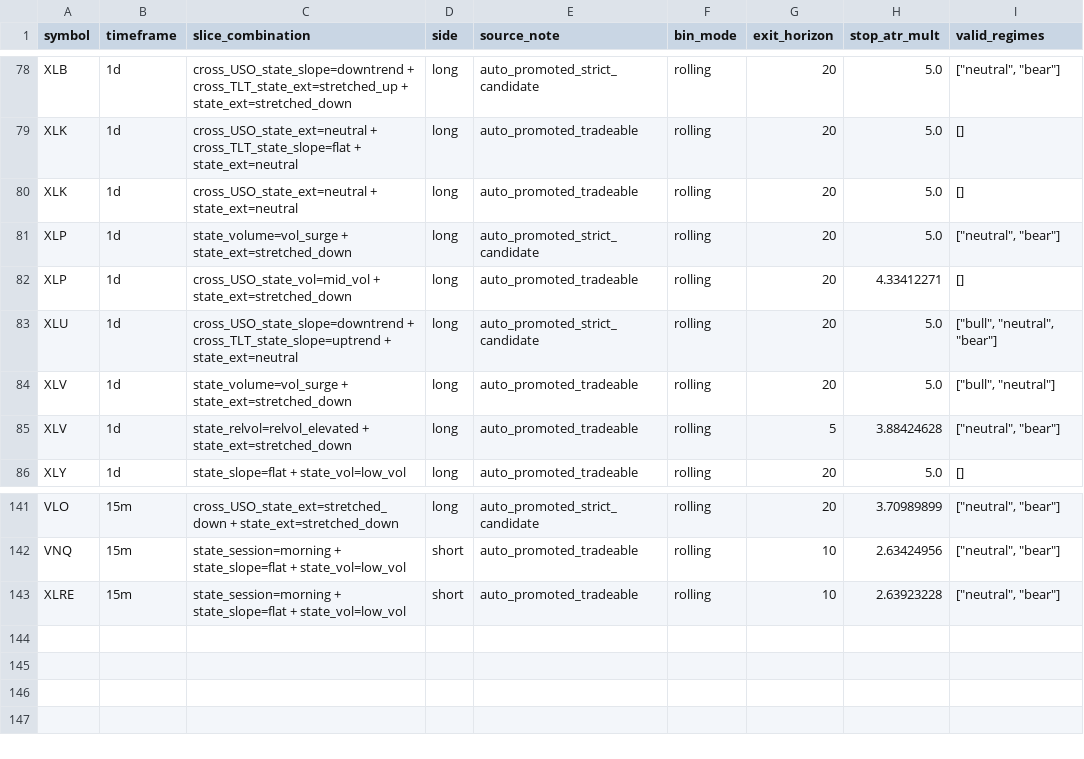
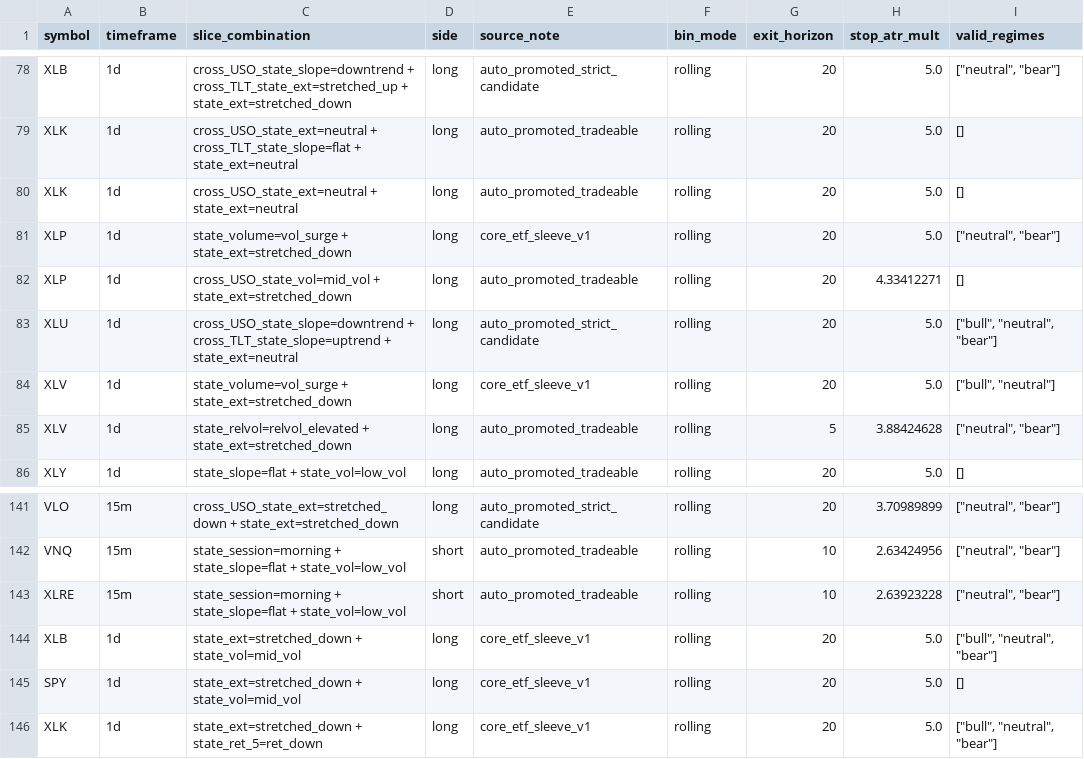
Before and after one commit to 6ixtyn9-sudo/Price, a CSV file: localdata/monitored_slices.csv, drawn as a sheet; only a part is shown, gaps mark what is left out.

```diff
--- a/localdata/monitored_slices.csv
+++ b/localdata/monitored_slices.csv
@@ -80,6 +80,6 @@ XLK,1d,cross_USO_state_ext=neutral + cross_TLT_state_slope=flat + state_ext=neut
 XLK,1d,cross_USO_state_ext=neutral + state_ext=neutral,long,auto_promoted_tradeable,rolling,20,5.0,[]
-XLP,1d,state_volume=vol_surge + state_ext=stretched_down,long,auto_promoted_strict_candidate,rolling,20,5.0,"[""neutral"", ""bear""]"
+XLP,1d,state_volume=vol_surge + state_ext=stretched_down,long,core_etf_sleeve_v1,rolling,20,5.0,"[""neutral"", ""bear""]"
 XLP,1d,cross_USO_state_vol=mid_vol + state_ext=stretched_down,long,auto_promoted_tradeable,rolling,20,4.33412271,[]
 XLU,1d,cross_USO_state_slope=downtrend + cross_TLT_state_slope=uptrend + state_ext=neutral,long,auto_promoted_strict_candidate,rolling,20,5.0,"[""bull"", ""neutral"", ""bear""]"
-XLV,1d,state_volume=vol_surge + state_ext=stretched_down,long,auto_promoted_tradeable,rolling,20,5.0,"[""bull"", ""neutral""]"
+XLV,1d,state_volume=vol_surge + state_ext=stretched_down,long,core_etf_sleeve_v1,rolling,20,5.0,"[""bull"", ""neutral""]"
 XLV,1d,state_relvol=relvol_elevated + state_ext=stretched_down,long,auto_promoted_tradeable,rolling,5,3.88424628,"[""neutral"", ""bear""]"
@@ -143 +143,4 @@ VNQ,15m,state_session=morning + state_slope=flat + state_vol=low_vol,short,auto_
 XLRE,15m,state_session=morning + state_slope=flat + state_vol=low_vol,short,auto_promoted_tradeable,rolling,10,2.63923228,"[""neutral"", ""bear""]"
+XLB,1d,state_ext=stretched_down + state_vol=mid_vol,long,core_etf_sleeve_v1,rolling,20,5.0,"[""bull"", ""neutral"", ""bear""]"
+SPY,1d,state_ext=stretched_down + state_vol=mid_vol,long,core_etf_sleeve_v1,rolling,20,5.0,[]
+XLK,1d,state_ext=stretched_down + state_ret_5=ret_down,long,core_etf_sleeve_v1,rolling,20,5.0,"[""bull"", ""neutral"", ""bear""]"
```
Also changed, not shown: localdata/monitored_edge_metrics.csv, 17 other files.
